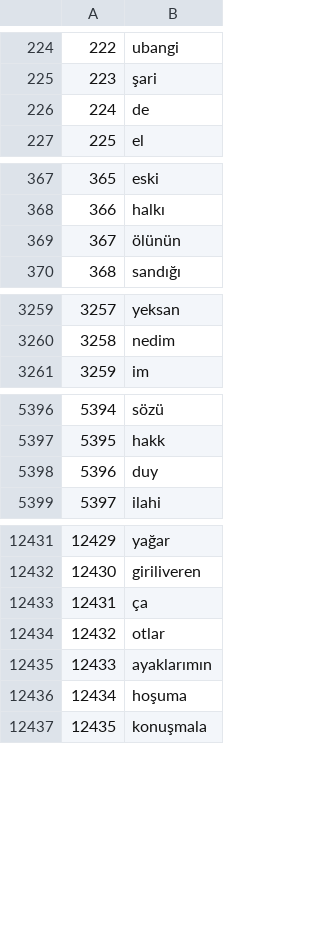
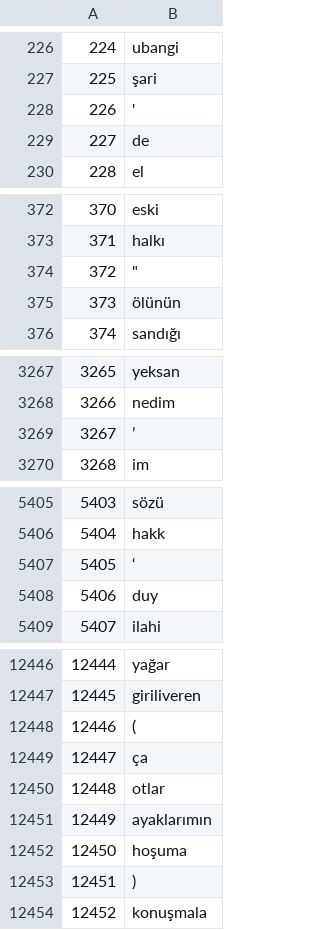
Before and after one commit to uygurugurlu/PoetryGeneration, a CSV file: tokenizeList.csv, drawn as a sheet; only a part is shown, gaps mark what is left out; the diff covers the shown part only; the diff names each change by its address in the sheet, - before the commit and + after, or states it on an @@ line.

```diff
--- a/tokenizeList.csv
+++ b/tokenizeList.csv
@@ column A renumbered between rows 4 and 15310 @@
+row 228: 226 | '
+row 374: 372 | "
+row 3269: 3267 | ’
+row 5407: 5405 | ‘
+row 12448: 12446 | (
+row 12453: 12451 | )
```
Also changed, not shown: 11 added rows and 2 removed rows elsewhere in this file, 5 other files.
